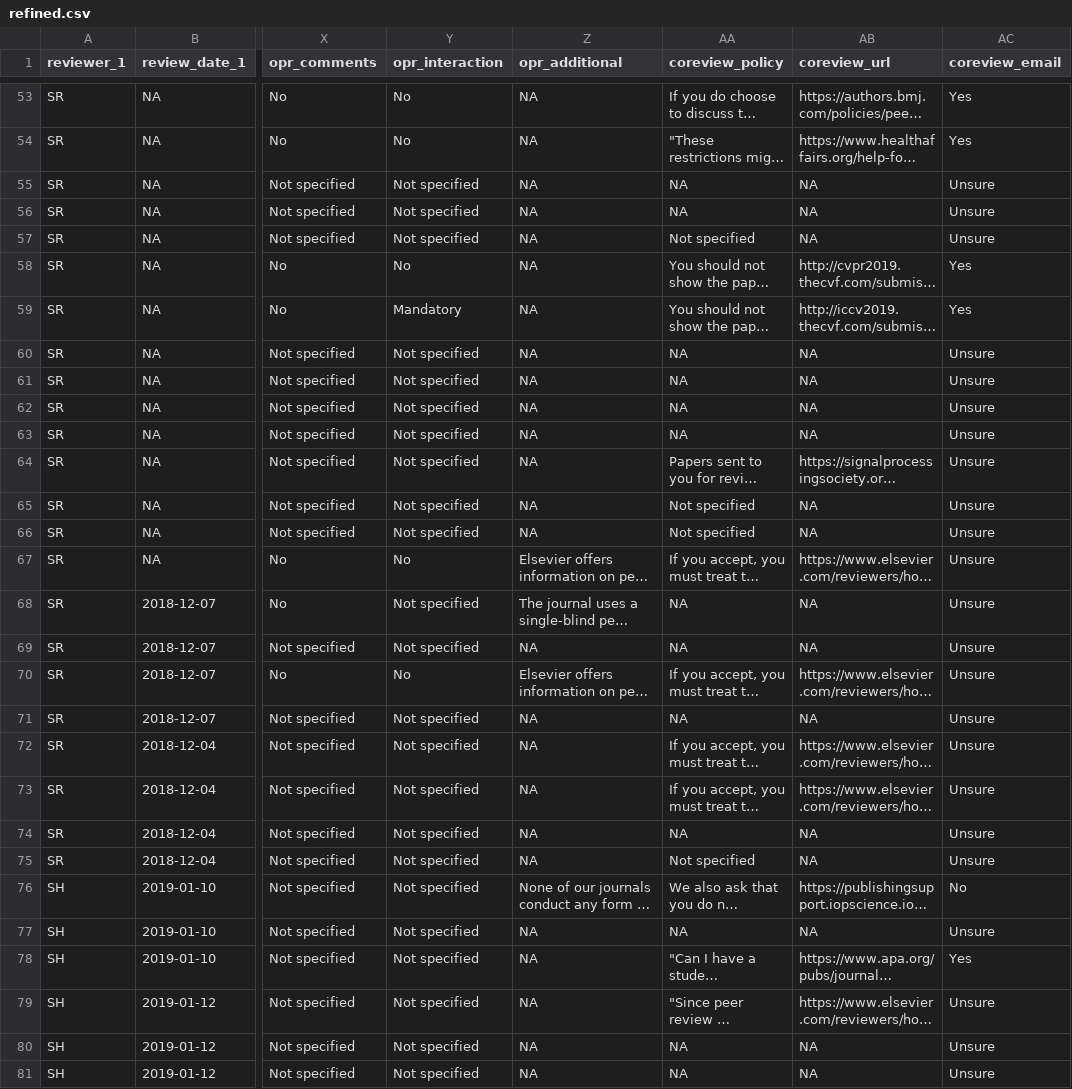
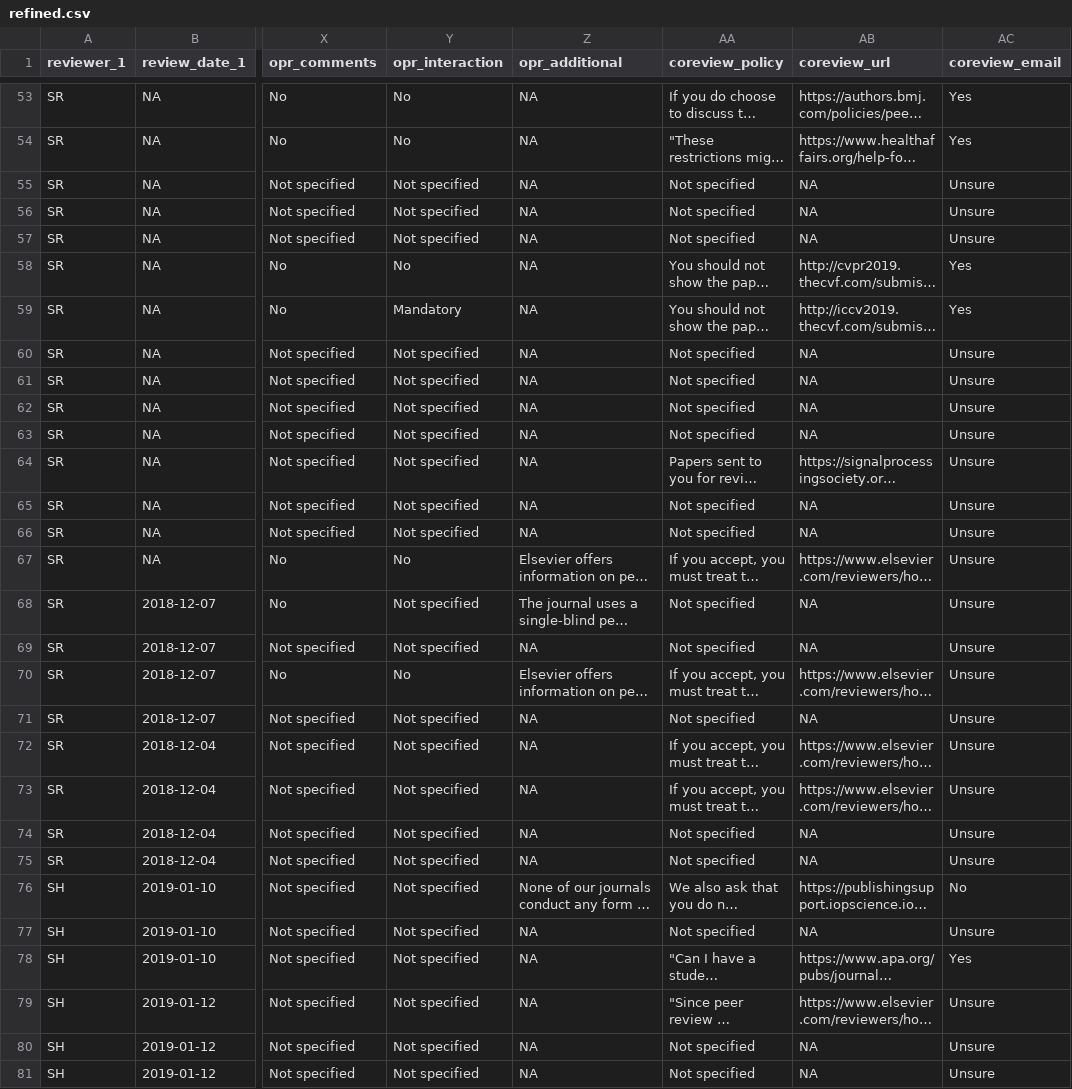
Before and after one commit to transpose-publishing/landscapeStudy, a CSV file: data-transformed/refined.csv, drawn as a sheet; only a part is shown, gaps mark what is left out; long unchanged cells end in …; the diff covers the shown part only; the diff names each change by its address in the sheet, - before the commit and + after, or states it on an @@ line.

Commit message:
make missings explicit for coreview-policy
Leaving the cells blank was delibarate, it should state: data is not there, which is in the end the same as "not specified".

```diff
--- a/data-transformed/refined.csv
+++ b/data-transformed/refined.csv
-AA55:AA56 (coreview_policy): NA
+AA55:AA56 (coreview_policy): Not specified
-AA60:AA63 (coreview_policy): NA
+AA60:AA63 (coreview_policy): Not specified
-AA68:AA69 (coreview_policy): NA
+AA68:AA69 (coreview_policy): Not specified
-AA71 (coreview_policy): NA
+AA71 (coreview_policy): Not specified
-AA74 (coreview_policy): NA
+AA74 (coreview_policy): Not specified
-AA77 (coreview_policy): NA
+AA77 (coreview_policy): Not specified
-AA80:AA81 (coreview_policy): NA
+AA80:AA81 (coreview_policy): Not specified
```
Also changed, not shown: 57 edited cells elsewhere in this file, 1 other file.
